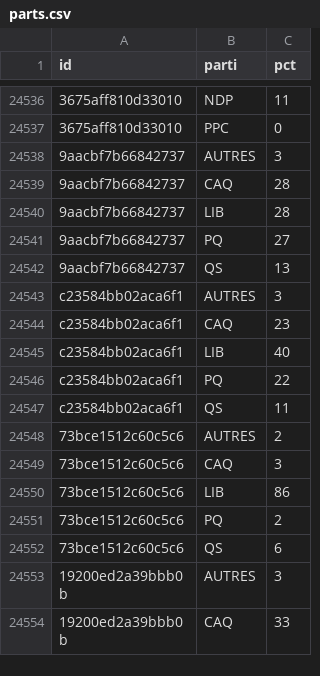
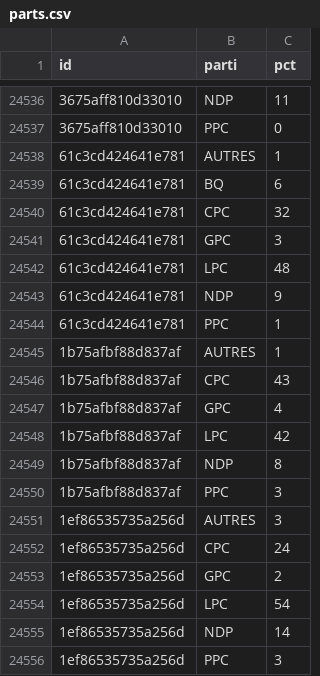
Before and after one commit to votovision/data, a CSV file: csv/parts.csv, drawn as a sheet; only a part is shown, gaps mark what is left out; the shorter side is filled out with more unchanged rows; the diff covers the shown part only; the diff names each change by its address in the sheet, - before the commit and + after, or states it on an @@ line.

```diff
--- a/csv/parts.csv
+++ b/csv/parts.csv
+row 24538: 61c3cd424641e781 | AUTRES | 1
+row 24539: 61c3cd424641e781 | BQ | 6
+row 24540: 61c3cd424641e781 | CPC | 32
+row 24541: 61c3cd424641e781 | GPC | 3
+row 24542: 61c3cd424641e781 | LPC | 48
+row 24543: 61c3cd424641e781 | NDP | 9
+row 24544: 61c3cd424641e781 | PPC | 1
+row 24545: 1b75afbf88d837af | AUTRES | 1
+row 24546: 1b75afbf88d837af | CPC | 43
+row 24547: 1b75afbf88d837af | GPC | 4
+row 24548: 1b75afbf88d837af | LPC | 42
+row 24549: 1b75afbf88d837af | NDP | 8
+row 24550: 1b75afbf88d837af | PPC | 3
+row 24551: 1ef86535735a256d | AUTRES | 3
+row 24552: 1ef86535735a256d | CPC | 24
+row 24553: 1ef86535735a256d | GPC | 2
+row 24554: 1ef86535735a256d | LPC | 54
+row 24555: 1ef86535735a256d | NDP | 14
+row 24556: 1ef86535735a256d | PPC | 3
```
Also changed, not shown: 32 added rows elsewhere in this file, csv/sondages.csv, 2 other files.
